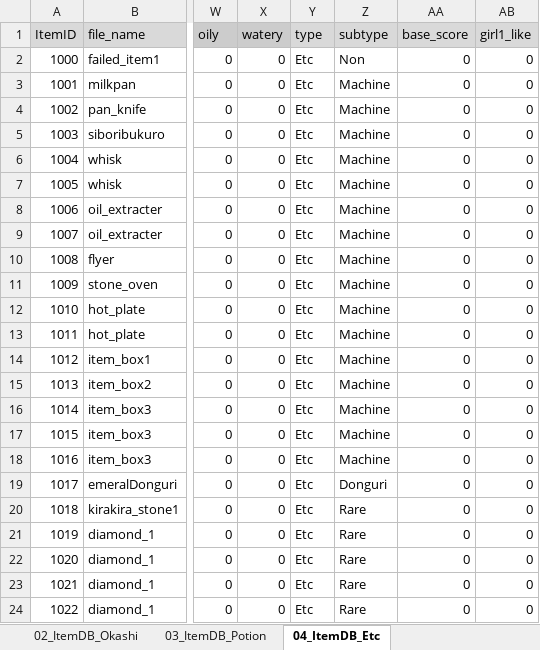
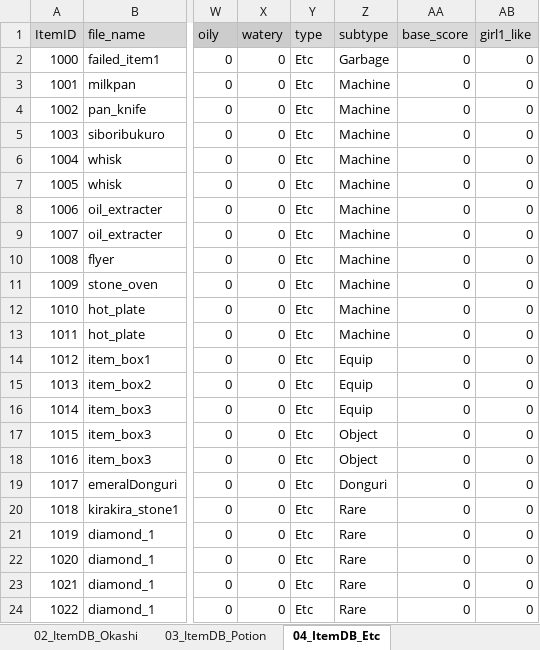
Before and after one commit to matoarita/Okashi_Atlier2, an Excel workbook: Assets/Excel_Data/Entity_ItemDataBase.xlsx, sheet 04_ItemDB_Etc, drawn as a sheet; only a part is shown, gaps mark what is left out; values as stored, in another font and other column widths than the file's, no borders; the diff names each change by its address in the sheet, - before the commit and + after, or states it on an @@ line.

```diff
--- a/Assets/Excel_Data/Entity_ItemDataBase.xlsx (sheet 04_ItemDB_Etc)
+++ b/Assets/Excel_Data/Entity_ItemDataBase.xlsx (sheet 04_ItemDB_Etc)
-Z2 (subtype): Non
+Z2 (subtype): Garbage
-Z14:Z16 (subtype): Machine
+Z14:Z16 (subtype): Equip
-Z17:Z18 (subtype): Machine
+Z17:Z18 (subtype): Object
```
Also changed, not shown: 21 other files.
